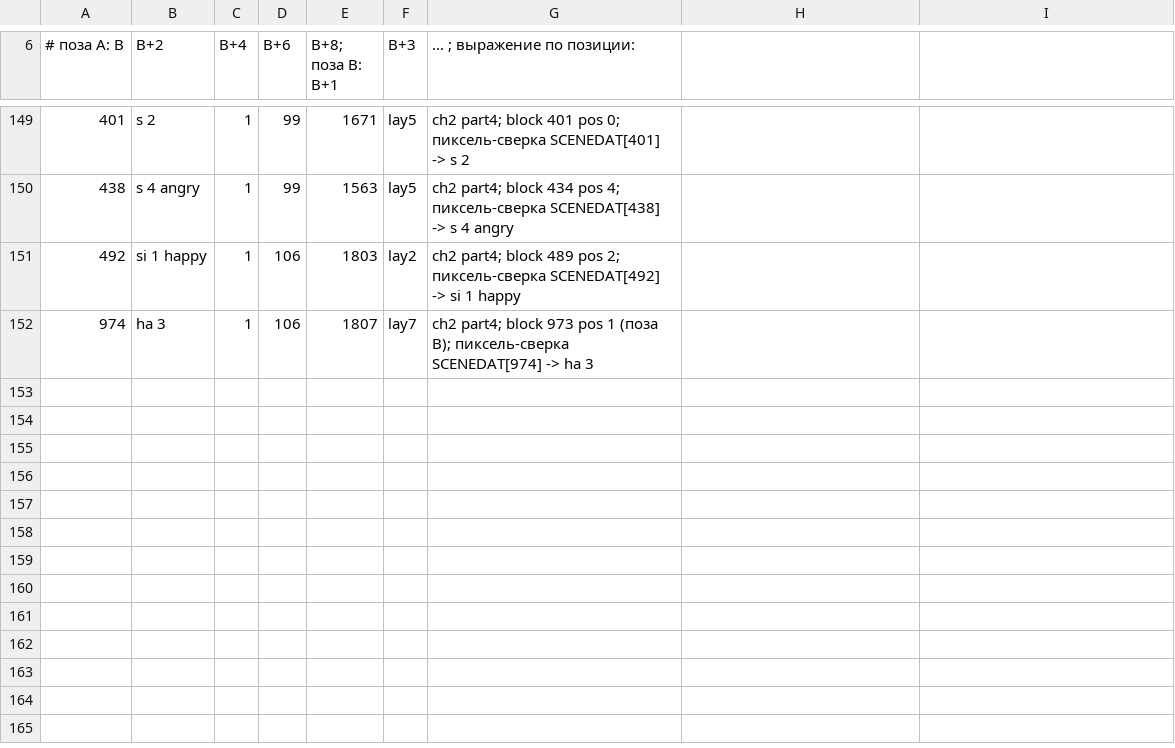
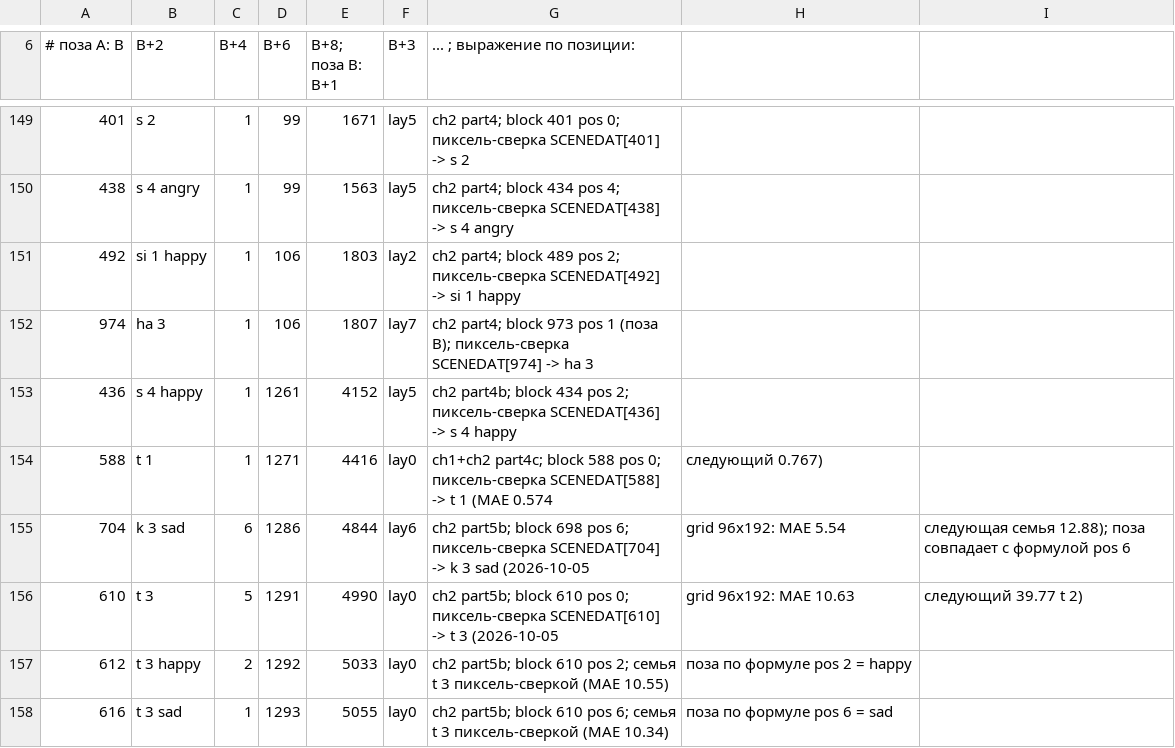
Before and after one commit to timeasoff/Zero-no-Tsukaima-1-RenPy, a CSV file: references/sprite_id_map.csv, drawn as a sheet; only a part is shown, gaps mark what is left out; the diff names each change by its address in the sheet, - before the commit and + after, or states it on an @@ line.

```diff
--- a/references/sprite_id_map.csv
+++ b/references/sprite_id_map.csv
+row 153: 436 | s 4 happy | 1 | 1261 | 4152 | lay5 | ch2 part4b; block 434 pos 2; пиксель-сверка SCENEDAT[436] -> s 4 happy
+row 154: 588 | t 1 | 1 | 1271 | 4416 | lay0 | ch1+ch2 part4c; block 588 pos 0; пиксель-сверка SCENEDAT[588] -> t 1 (MAE 0.574 | следующий 0.767)
+row 155: 704 | k 3 sad | 6 | 1286 | 4844 | lay6 | ch2 part5b; block 698 pos 6; пиксель-сверка SCENEDAT[704] -> k 3 sad (2026-10-05 | grid 96x192: MAE 5.54 | следующая семья 12.88); поза совпадает с формулой pos 6
+row 156: 610 | t 3 | 5 | 1291 | 4990 | lay0 | ch2 part5b; block 610 pos 0; пиксель-сверка SCENEDAT[610] -> t 3 (2026-10-05 | grid 96x192: MAE 10.63 | следующий 39.77 t 2)
+row 157: 612 | t 3 happy | 2 | 1292 | 5033 | lay0 | ch2 part5b; block 610 pos 2; семья t 3 пиксель-сверкой (MAE 10.55) | поза по формуле pos 2 = happy
+row 158: 616 | t 3 sad | 1 | 1293 | 5055 | lay0 | ch2 part5b; block 610 pos 6; семья t 3 пиксель-сверкой (MAE 10.34) | поза по формуле pos 6 = sad
```
Also changed, not shown: 20 other files.
